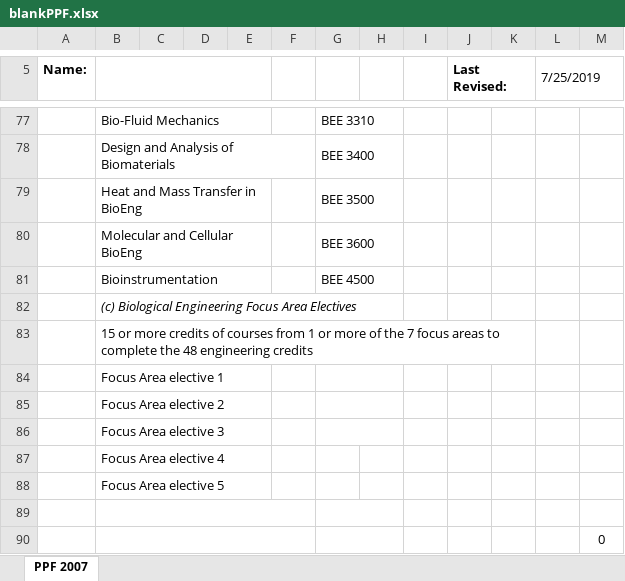
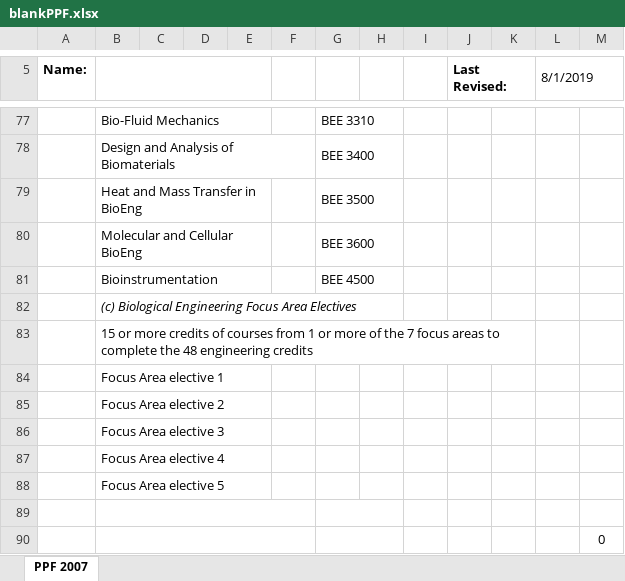
Before and after one commit to jmp448/ppfproj, an Excel workbook: blankPPF.xlsx, sheet PPF 2007, drawn as a sheet; only a part is shown, gaps mark what is left out; values as stored, in another font and other column widths than the file's, no borders; the diff covers the shown part only; the diff names each change by its address in the sheet, - before the commit and + after, or states it on an @@ line.

```diff
--- a/blankPPF.xlsx (sheet PPF 2007)
+++ b/blankPPF.xlsx (sheet PPF 2007)
-L5: 7/25/2019
+L5: 8/1/2019
-G84:H84 merged
-G85:H85 merged
-G86:H86 merged
```
Also changed, not shown: merged cells elsewhere in this sheet, 4 other files.
